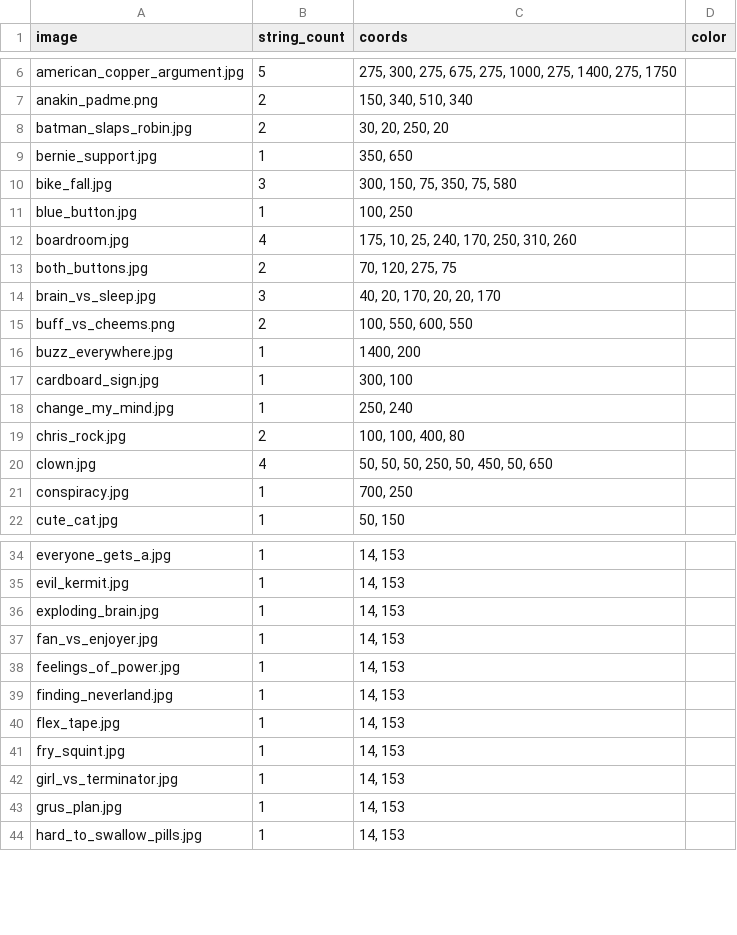
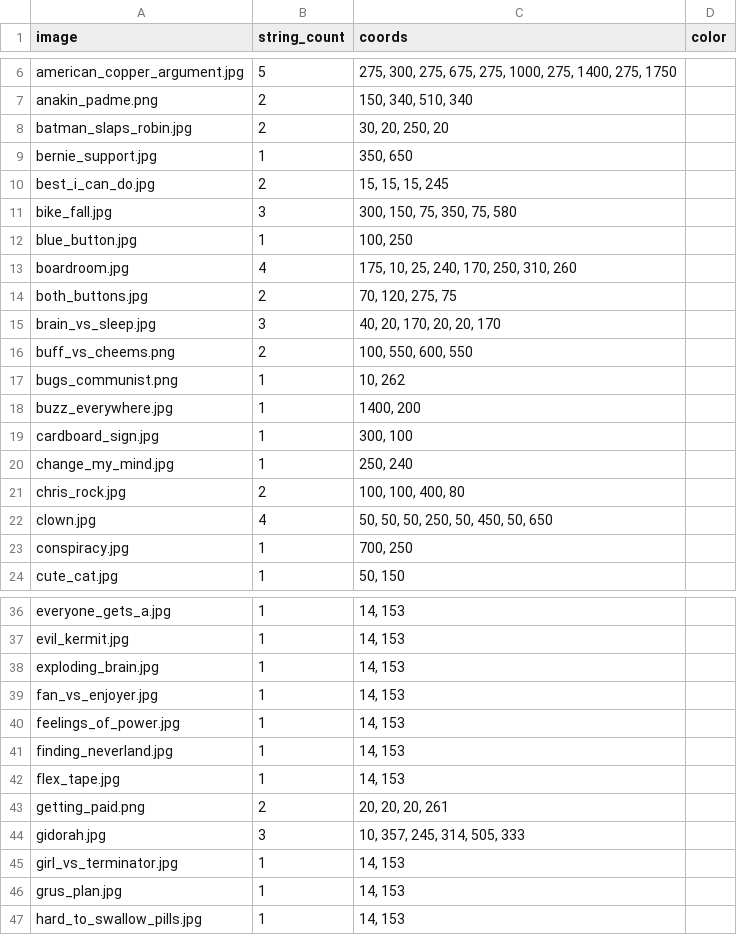
Before and after one commit to adriang11/SSW-345-Meme-Bot, a CSV file: images.csv, drawn as a sheet; only a part is shown, gaps mark what is left out.

Commit message:
Continued image work; added missing images from first half

```diff
--- a/images.csv
+++ b/images.csv
@@ -9,2 +9,3 @@ batman_slaps_robin.jpg,2,"30, 20, 250, 20"
 bernie_support.jpg,1,"350, 650"
+best_i_can_do.jpg,2,"15, 15, 15, 245"
 bike_fall.jpg,3,"300, 150, 75, 350, 75, 580"
@@ -15,2 +16,3 @@ brain_vs_sleep.jpg,3,"40, 20, 170, 20, 20, 170"
 buff_vs_cheems.png,2,"100, 550, 600, 550"
+bugs_communist.png,1,"10, 262"
 buzz_everywhere.jpg,1,"1400, 200"
@@ -40,3 +42,4 @@ finding_neverland.jpg,1,"14, 153"
 flex_tape.jpg,1,"14, 153"
-fry_squint.jpg,1,"14, 153"
+getting_paid.png,2,"20, 20, 20, 261"
+gidorah.jpg,3,"10, 357, 245, 314, 505, 333"
 girl_vs_terminator.jpg,1,"14, 153"
```
